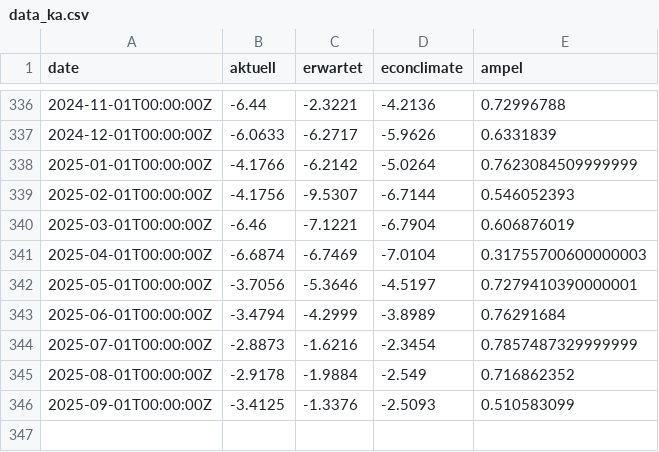
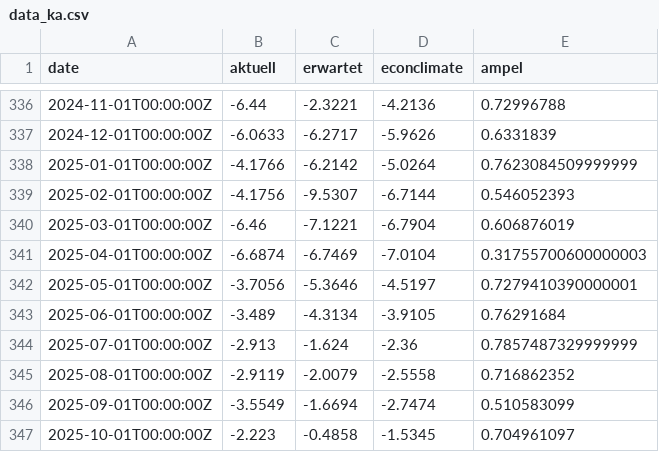
Before and after one commit to WIFOat/fg_data, a CSV file: data_ka.csv, drawn as a sheet; only a part is shown, gaps mark what is left out.

```diff
--- a/data_ka.csv
+++ b/data_ka.csv
@@ -342,5 +342,6 @@ date,aktuell,erwartet,econclimate,ampel
 2025-05-01T00:00:00Z,-3.7056,-5.3646,-4.5197,0.7279410390000001
-2025-06-01T00:00:00Z,-3.4794,-4.2999,-3.8989,0.76291684
-2025-07-01T00:00:00Z,-2.8873,-1.6216,-2.3454,0.7857487329999999
-2025-08-01T00:00:00Z,-2.9178,-1.9884,-2.549,0.716862352
-2025-09-01T00:00:00Z,-3.4125,-1.3376,-2.5093,0.510583099
+2025-06-01T00:00:00Z,-3.489,-4.3134,-3.9105,0.76291684
+2025-07-01T00:00:00Z,-2.913,-1.624,-2.36,0.7857487329999999
+2025-08-01T00:00:00Z,-2.9119,-2.0079,-2.5558,0.716862352
+2025-09-01T00:00:00Z,-3.5549,-1.6694,-2.7474,0.510583099
+2025-10-01T00:00:00Z,-2.223,-0.4858,-1.5345,0.704961097
```
Also changed, not shown: data_kt.csv.
